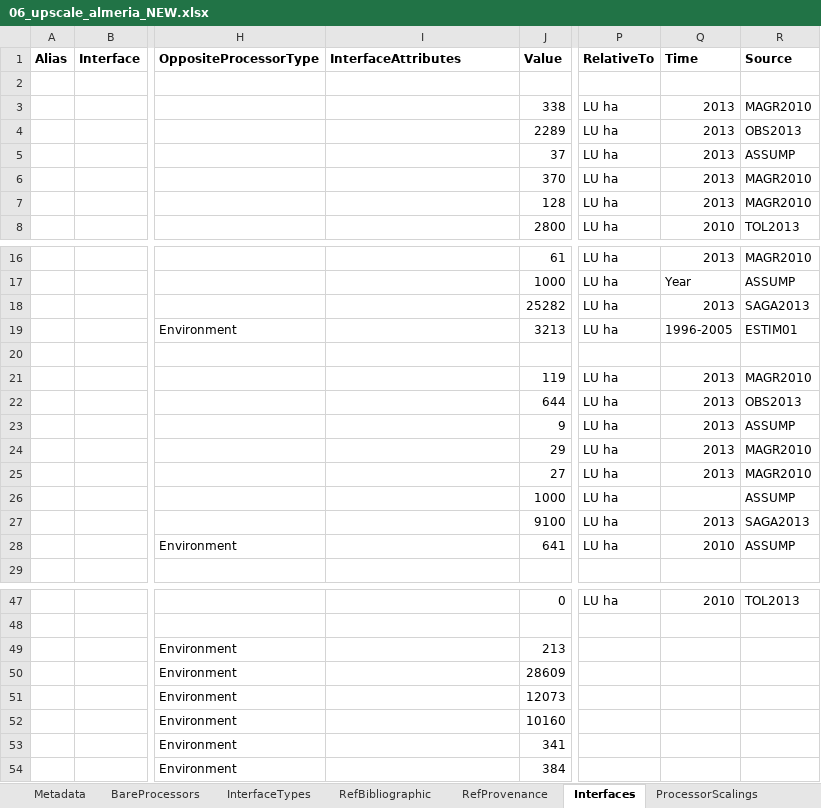
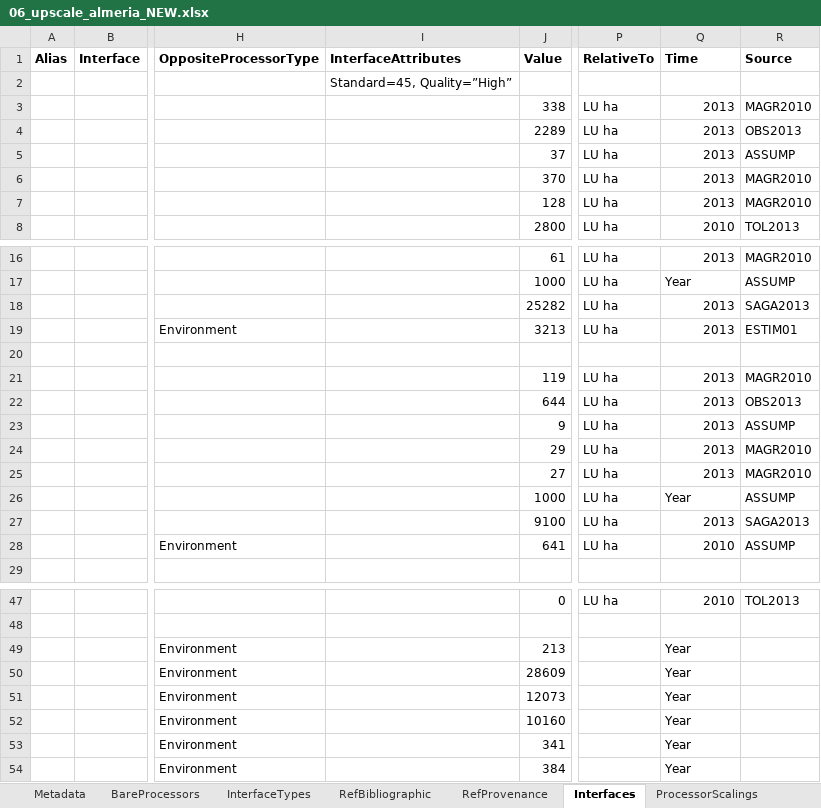
Before and after one commit to MAGIC-nexus/nis-backend, an Excel workbook: backend_tests/z_input_files/v2/06_upscale_almeria_NEW.xlsx, sheet Interfaces, drawn as a sheet; only a part is shown, gaps mark what is left out; values as stored, in another font and other column widths than the file's, no borders; the diff names each change by its address in the sheet, - before the commit and + after, or states it on an @@ line.

```diff
--- a/backend_tests/z_input_files/v2/06_upscale_almeria_NEW.xlsx (sheet Interfaces)
+++ b/backend_tests/z_input_files/v2/06_upscale_almeria_NEW.xlsx (sheet Interfaces)
-I2 (InterfaceAttributes): (empty)
+I2 (InterfaceAttributes): Standard=45, Quality=”High”
-Q19 (Time): 1996-2005
+Q19 (Time): 2013
-Q26 (Time): (empty)
+Q26 (Time): Year
-Q49:Q54 (Time): (empty)
+Q49:Q54 (Time): Year
```
Also changed, not shown: backend_tests/z_input_files/v2/02_declare_hierarchies_and_cloning_and_scaling.xlsx, backend_tests/z_input_files/v2/03_Soslaires_no_parameters.xlsx, 30 other files.
